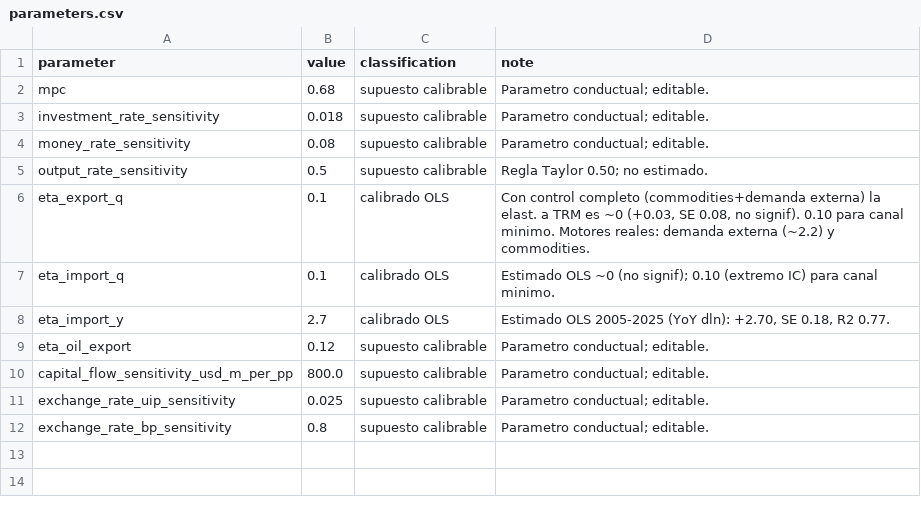
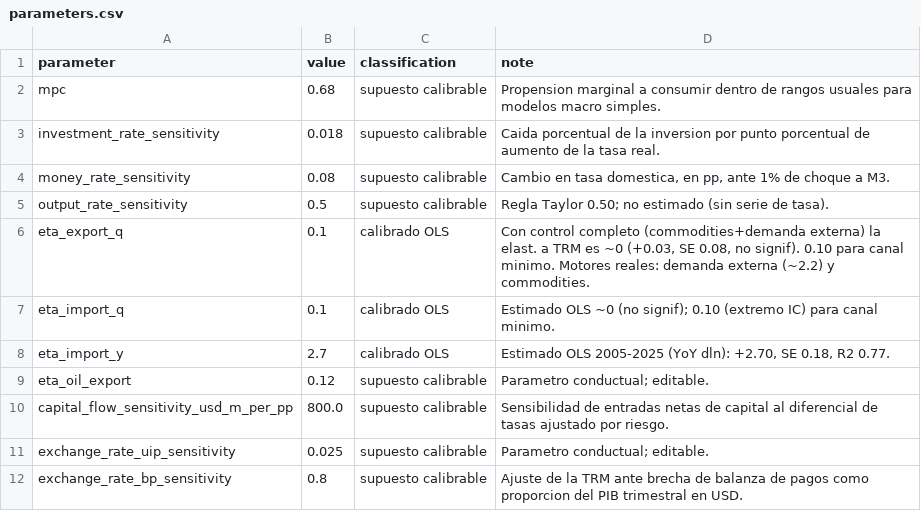
Before and after one commit to cterrassa/modelo-mundell-fleming-colombia, a CSV file: data_processed/parameters.csv, drawn as a sheet.

```diff
--- a/data_processed/parameters.csv
+++ b/data_processed/parameters.csv
@@ -1,6 +1,6 @@
 parameter,value,classification,note
-mpc,0.68,supuesto calibrable,Parametro conductual; editable.
-investment_rate_sensitivity,0.018,supuesto calibrable,Parametro conductual; editable.
-money_rate_sensitivity,0.08,supuesto calibrable,Parametro conductual; editable.
-output_rate_sensitivity,0.5,supuesto calibrable,Regla Taylor 0.50; no estimado.
+mpc,0.68,supuesto calibrable,Propension marginal a consumir dentro de rangos usuales para modelos macro simples.
+investment_rate_sensitivity,0.018,supuesto calibrable,Caida porcentual de la inversion por punto porcentual de aumento de la tasa real.
+money_rate_sensitivity,0.08,supuesto calibrable,"Cambio en tasa domestica, en pp, ante 1% de choque a M3."
+output_rate_sensitivity,0.5,supuesto calibrable,Regla Taylor 0.50; no estimado (sin serie de tasa).
 eta_export_q,0.1,calibrado OLS,"Con control completo (commodities+demanda externa) la elast. a TRM es ~0 (+0.03, SE 0.08, no signif). 0.10 para canal minimo. Motores reales: demanda externa (~2.2) y commodities."
@@ -9,4 +9,4 @@ eta_import_y,2.7,calibrado OLS,"Estimado OLS 2005-2025 (YoY dln): +2.70, SE 0.18
 eta_oil_export,0.12,supuesto calibrable,Parametro conductual; editable.
-capital_flow_sensitivity_usd_m_per_pp,800.0,supuesto calibrable,Parametro conductual; editable.
+capital_flow_sensitivity_usd_m_per_pp,800.0,supuesto calibrable,Sensibilidad de entradas netas de capital al diferencial de tasas ajustado por riesgo.
 exchange_rate_uip_sensitivity,0.025,supuesto calibrable,Parametro conductual; editable.
-exchange_rate_bp_sensitivity,0.8,supuesto calibrable,Parametro conductual; editable.
+exchange_rate_bp_sensitivity,0.8,supuesto calibrable,Ajuste de la TRM ante brecha de balanza de pagos como proporcion del PIB trimestral en USD.
```
Also changed, not shown: data_processed/data_dictionary.csv, 6 other files.
